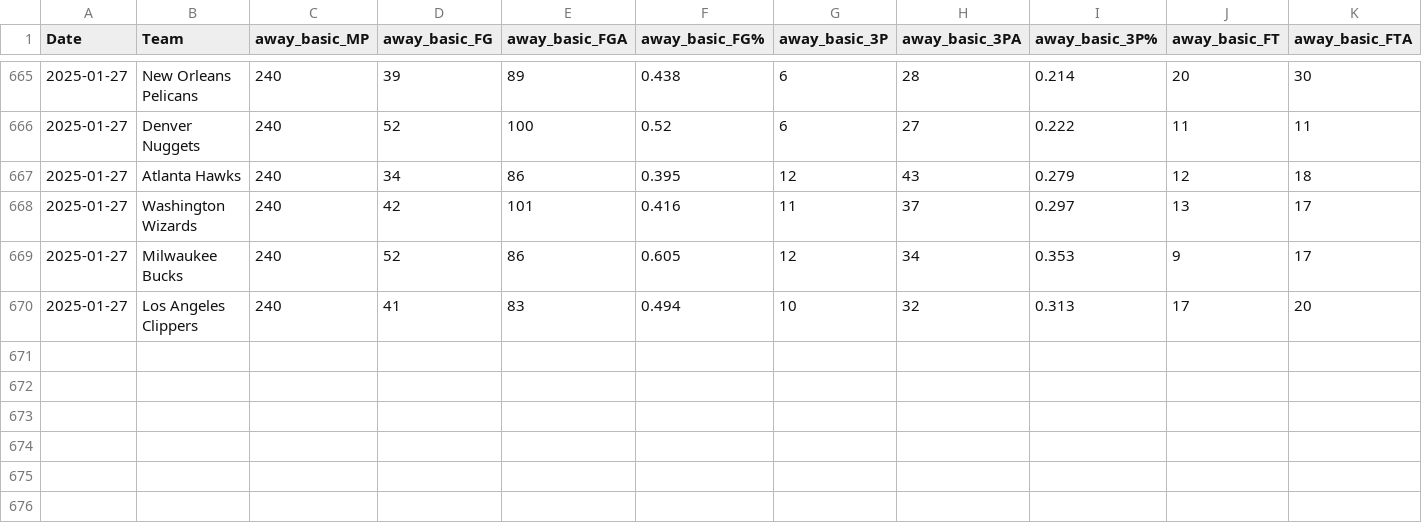
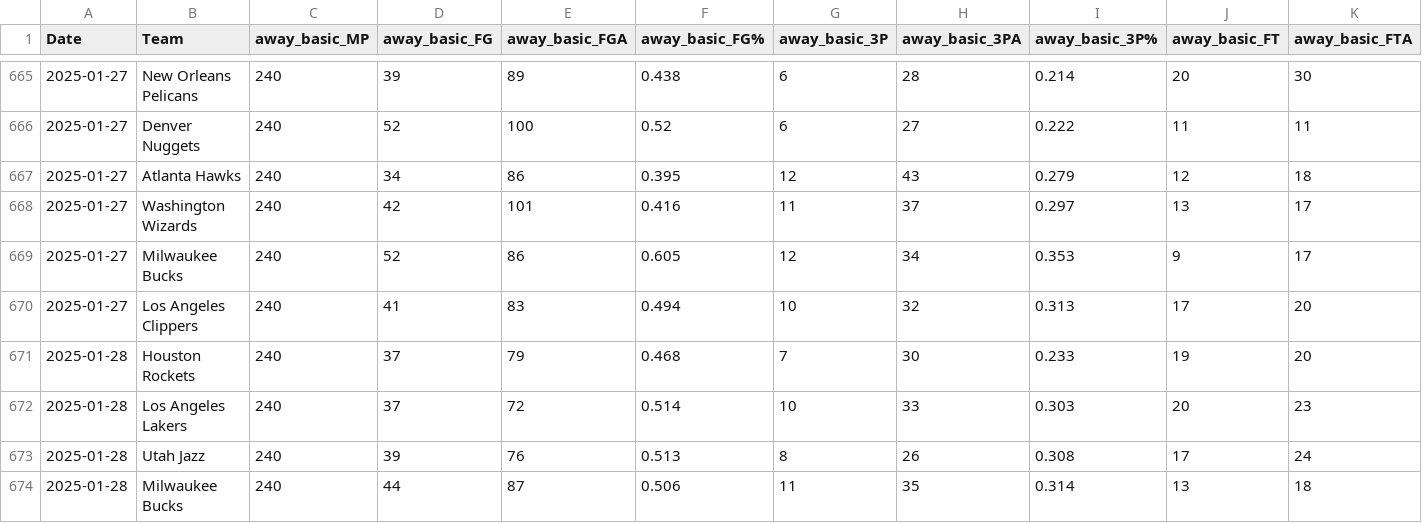
Before and after one commit to wmjs/nba-predictor, a CSV file: nba_data/away_games_stats.csv, drawn as a sheet; only a part is shown, gaps mark what is left out; rows hold the shown columns only; the diff names each change by its address in the sheet, - before the commit and + after, or states it on an @@ line.

```diff
--- a/nba_data/away_games_stats.csv
+++ b/nba_data/away_games_stats.csv
+row 671: 2025-01-28 | Houston Rockets | 240 | 37 | 79 | 0.468 | 7 | 30 | 0.233 | 19 | 20
+row 672: 2025-01-28 | Los Angeles Lakers | 240 | 37 | 72 | 0.514 | 10 | 33 | 0.303 | 20 | 23
+row 673: 2025-01-28 | Utah Jazz | 240 | 39 | 76 | 0.513 | 8 | 26 | 0.308 | 17 | 24
+row 674: 2025-01-28 | Milwaukee Bucks | 240 | 44 | 87 | 0.506 | 11 | 35 | 0.314 | 13 | 18
```
Also changed, not shown: nba_data/all_team_stats.csv, nba_data/combined_schedule_and_game_stats.csv, 6 other files.
